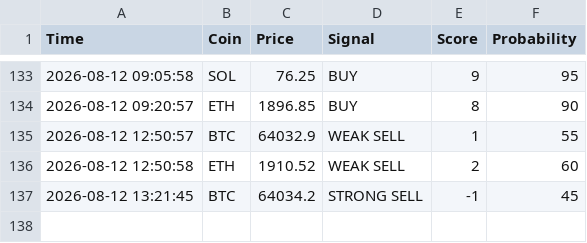
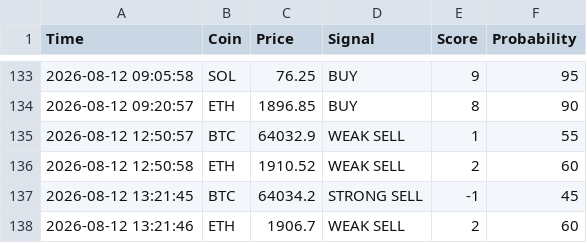
Before and after one commit to CodeForgeXX/Quanttrader, a CSV file: QuantTrader/data/trades.csv, drawn as a sheet; only a part is shown, gaps mark what is left out.

Commit message:
سیگنال جدید: ETH WEAK SELL

```diff
--- a/QuantTrader/data/trades.csv
+++ b/QuantTrader/data/trades.csv
@@ -137 +137,2 @@ Time,Coin,Price,Signal,Score,Probability
 2026-08-12 13:21:45,BTC,64034.2,STRONG SELL,-1,45
+2026-08-12 13:21:46,ETH,1906.7,WEAK SELL,2,60
```
